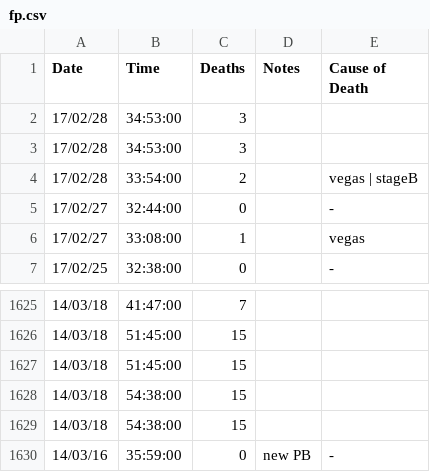
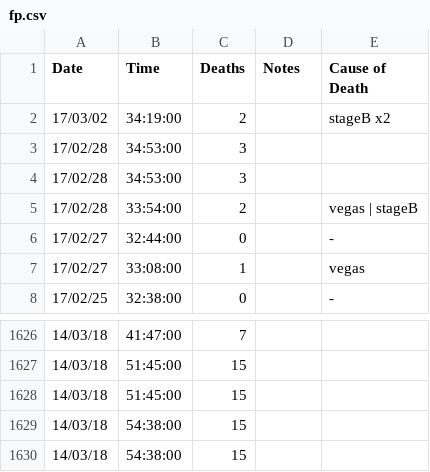
Before and after one commit to zomGreg/castlevaniac, a CSV file: content/data/fp.csv, drawn as a sheet; only a part is shown, gaps mark what is left out; removed rows and columns are numbered as before the commit, all else as after; the diff names each change by its address in the sheet, - before the commit and + after, or states it on an @@ line.

```diff
--- a/content/data/fp.csv
+++ b/content/data/fp.csv
+row 2: 17/03/02 | 34:19:00 | 2 |  | stageB x2
-row 1630: 14/03/16 | 35:59:00 | 0 | new PB | -
```
Also changed, not shown: 13 other files.
